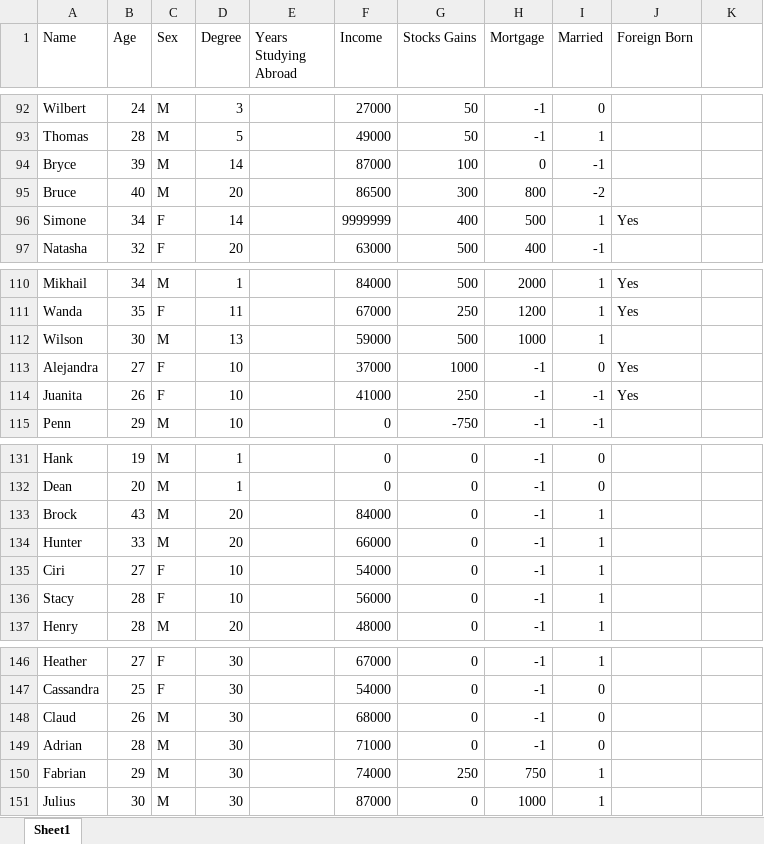
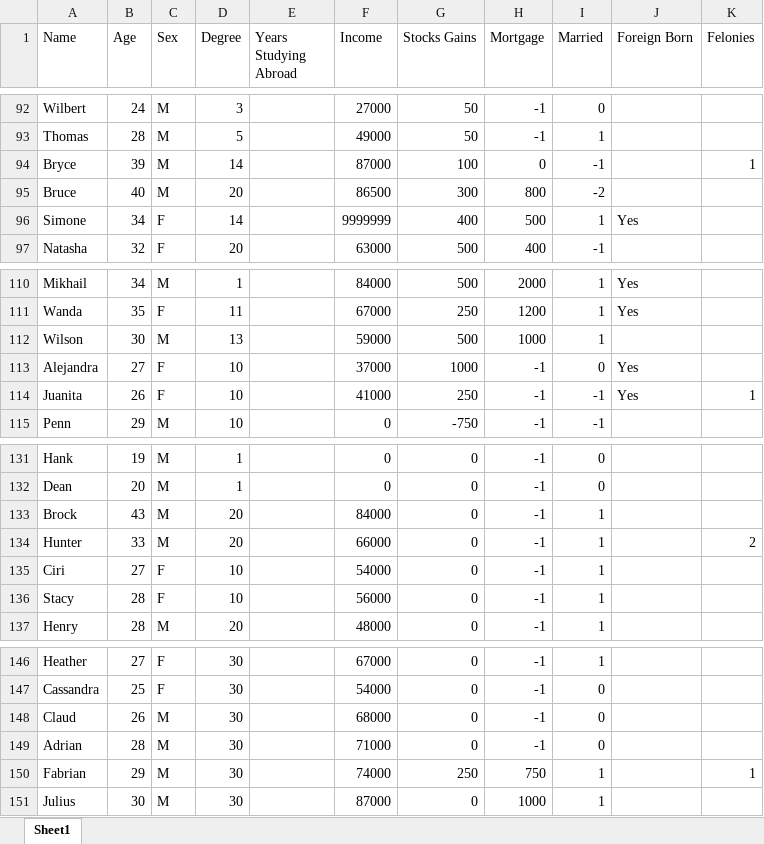
Before and after one commit to vvzepeda/example-project, an Excel workbook: data/Survey Data.xlsx, sheet Sheet1, drawn as a sheet; only a part is shown, gaps mark what is left out; values as stored, in another font and other column widths than the file's, no borders; the diff covers the shown part only; the diff names each change by its address in the sheet, - before the commit and + after, or states it on an @@ line.

```diff
--- a/data/Survey Data.xlsx (sheet Sheet1)
+++ b/data/Survey Data.xlsx (sheet Sheet1)
-K1: (empty)
+K1: Felonies
-K94 (Felonies): (empty)
+K94 (Felonies): 1
-K114 (Felonies): (empty)
+K114 (Felonies): 1
-K134 (Felonies): (empty)
+K134 (Felonies): 2
-K150 (Felonies): (empty)
+K150 (Felonies): 1
```
Also changed, not shown: 11 added rows and 15 edited cells elsewhere in this sheet.
